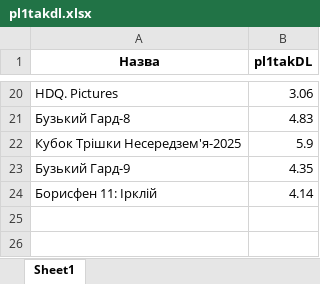
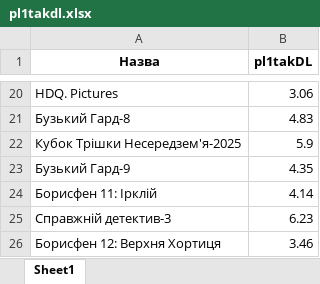
Before and after one commit to avchoice/ukrDL, an Excel workbook: output/pl1takdl.xlsx, sheet Sheet1, drawn as a sheet; only a part is shown, gaps mark what is left out; values as stored, in another font and other column widths than the file's, no borders; the diff names each change by its address in the sheet, - before the commit and + after, or states it on an @@ line.

```diff
--- a/output/pl1takdl.xlsx (sheet Sheet1)
+++ b/output/pl1takdl.xlsx (sheet Sheet1)
+row 25: Справжній детектив-3 | 6.23
+row 26: Борисфен 12: Верхня Хортиця | 3.46
```
Also changed, not shown: output/ukrdl.xlsx, 4 other files.
